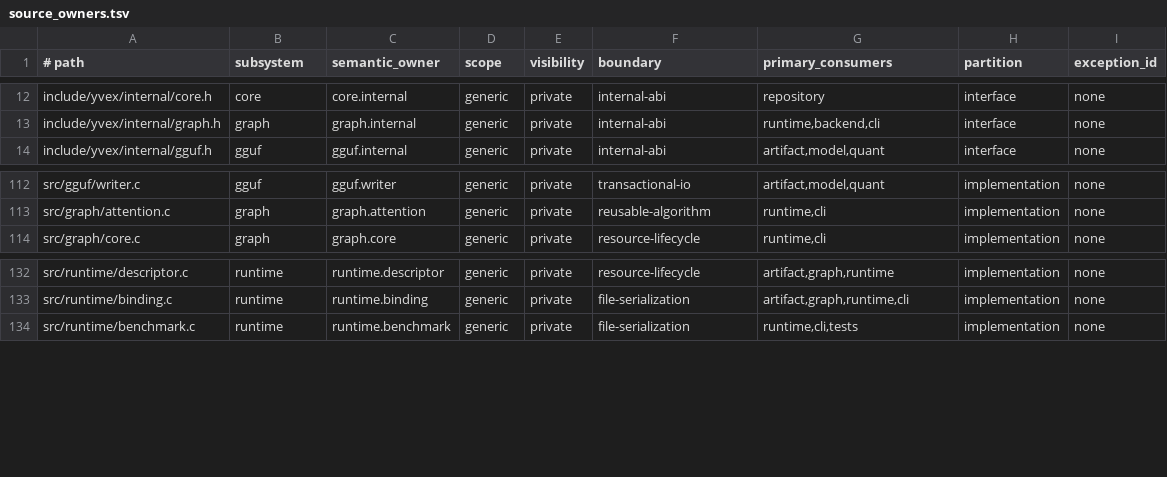
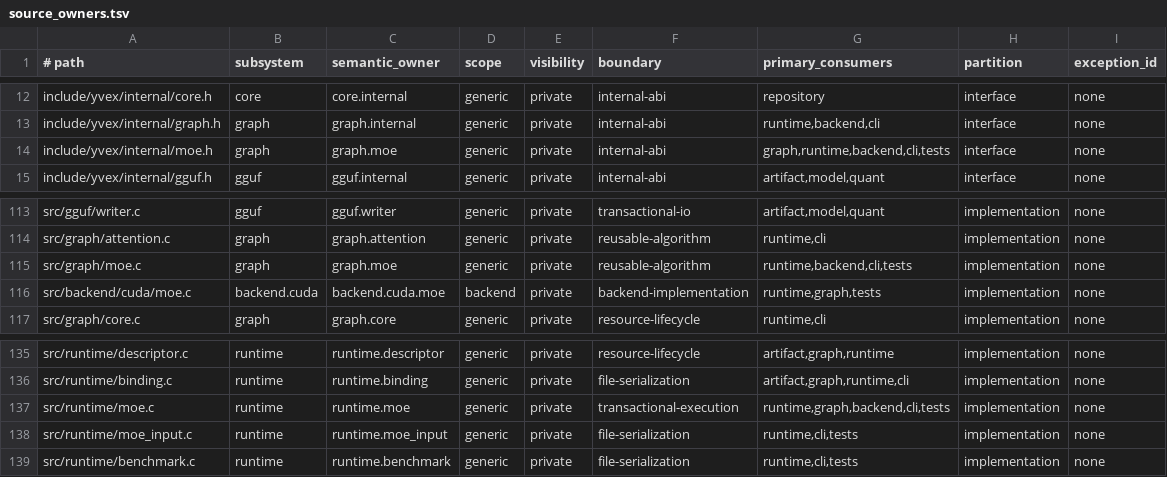
Before and after one commit to yailabs/clori, a TSV file: config/source_owners.tsv, drawn as a sheet; only a part is shown, gaps mark what is left out; the diff names each change by its address in the sheet, - before the commit and + after, or states it on an @@ line.

Commit message:
feat(runtime): execute DeepSeek mixture of experts

```diff
--- a/config/source_owners.tsv
+++ b/config/source_owners.tsv
+row 14: include/yvex/internal/moe.h | graph | graph.moe | generic | private | internal-abi | graph,runtime,backend,cli,tests | interface | none
+row 115: src/graph/moe.c | graph | graph.moe | generic | private | reusable-algorithm | runtime,backend,cli,tests | implementation | none
+row 116: src/backend/cuda/moe.c | backend.cuda | backend.cuda.moe | backend | private | backend-implementation | runtime,graph,tests | implementation | none
+row 137: src/runtime/moe.c | runtime | runtime.moe | generic | private | transactional-execution | runtime,graph,backend,cli,tests | implementation | none
+row 138: src/runtime/moe_input.c | runtime | runtime.moe_input | generic | private | file-serialization | runtime,cli,tests | implementation | none
```
Also changed, not shown: 39 other files.
